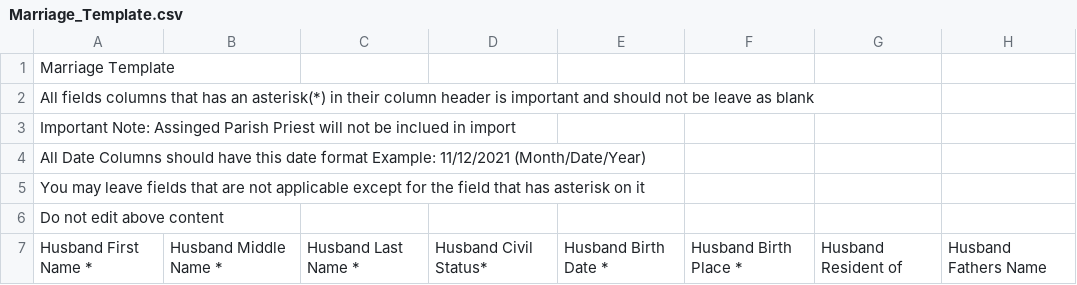
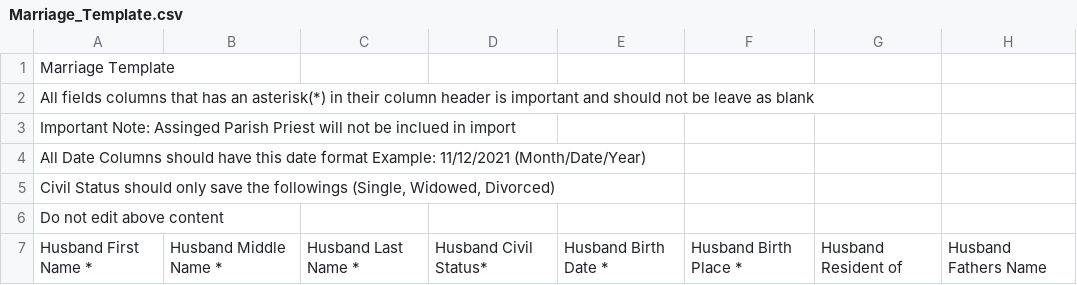
Before and after one commit to Carljul/ihmp, a CSV file: storage/csv_templates/Marriage_Template.csv, drawn as a sheet; only a part is shown; the diff names each change by its address in the sheet, - before the commit and + after, or states it on an @@ line.

```diff
--- a/storage/csv_templates/Marriage_Template.csv
+++ b/storage/csv_templates/Marriage_Template.csv
-A5: You may leave fields that are not applicable except for the field that has asterisk on it
+A5: Civil Status should only save the followings (Single, Widowed, Divorced)
```
Also changed, not shown: 1 other file.
